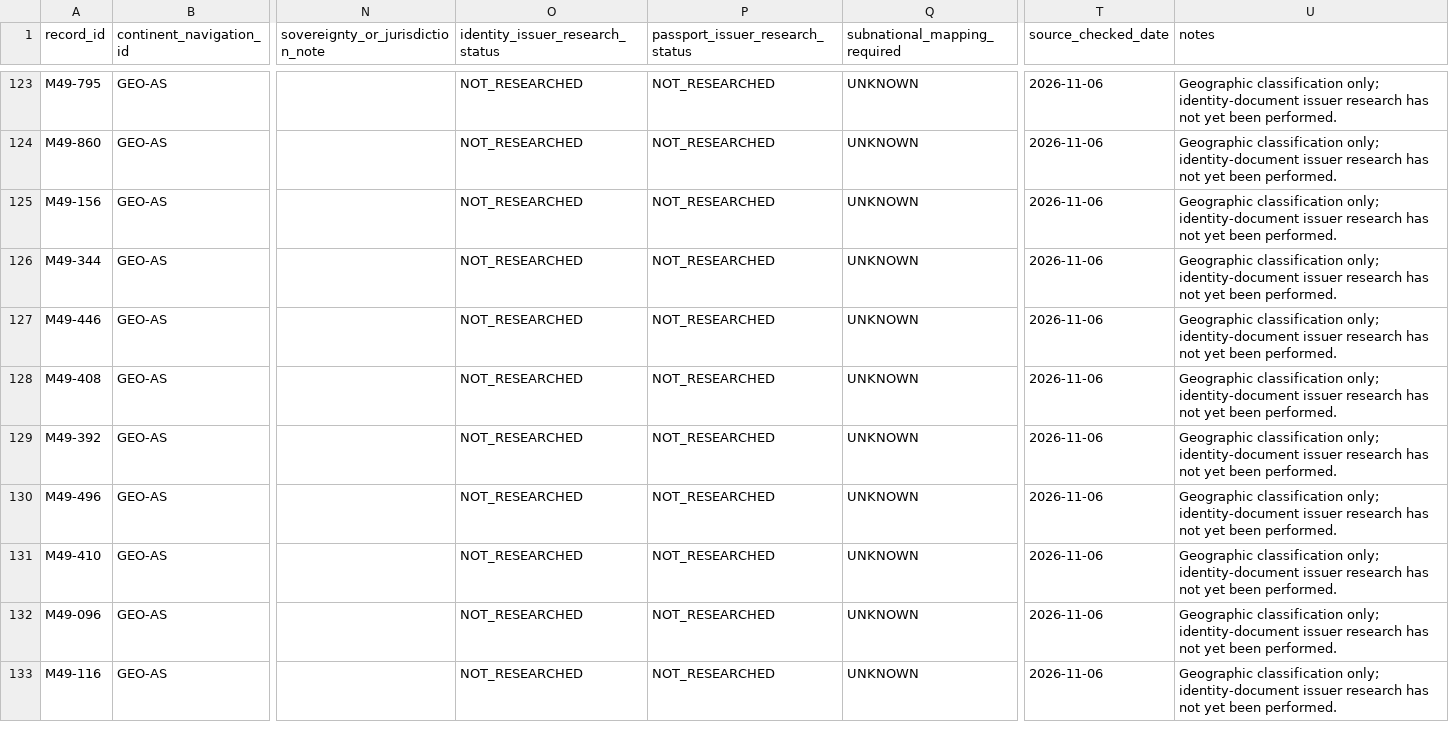
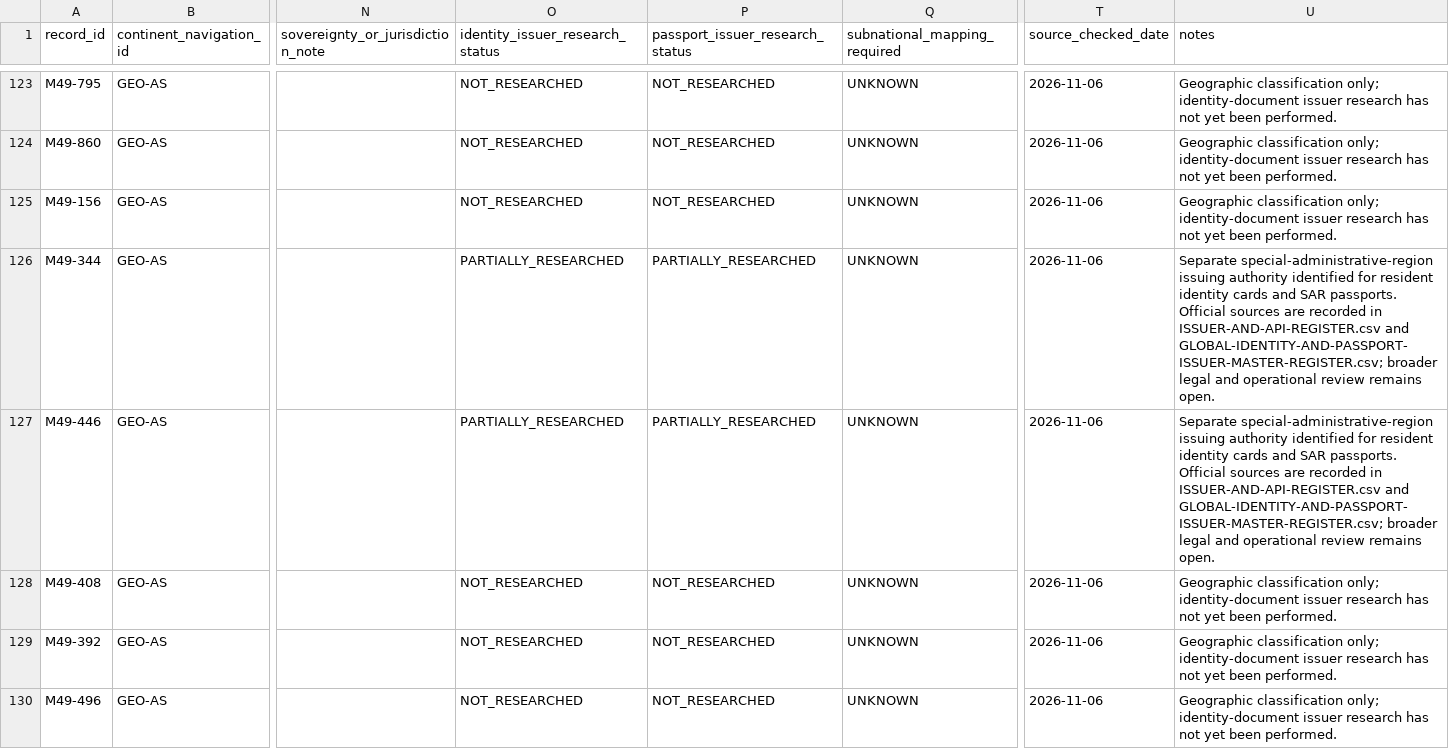
Before and after one commit to byLAEV/Node-Core-OS, a CSV file: RoadMap Index/Consensus on global identification documents/GLOBAL-MAPPING/COUNTRY-AND-JURISDICTION-REGISTER.csv, drawn as a sheet; only a part is shown, gaps mark what is left out; the shorter side is filled out with more unchanged rows; the diff names each change by its address in the sheet, - before the commit and + after, or states it on an @@ line.

Commit message:
Record Hong Kong and Macao SAR issuer research progress

```diff
--- a/RoadMap Index/Consensus on global identification documents/GLOBAL-MAPPING/COUNTRY-AND-JURISDICTION-REGISTER.csv
+++ b/RoadMap Index/Consensus on global identification documents/GLOBAL-MAPPING/COUNTRY-AND-JURISDICTION-REGISTER.csv
-O126:O127 (identity_issuer_research_status): NOT_RESEARCHED
+O126:O127 (identity_issuer_research_status): PARTIALLY_RESEARCHED
-P126:P127 (passport_issuer_research_status): NOT_RESEARCHED
+P126:P127 (passport_issuer_research_status): PARTIALLY_RESEARCHED
-U126:U127 (notes): Geographic classification only; identity-document issuer research has not yet been performed.
+U126:U127 (notes): Separate special-administrative-region issuing authority identified for resident identity cards and SAR passports. Official sources are recorded in ISSUER-AND-API-REGISTER.csv and GLOBAL-IDENTITY-AND-PASSPORT-ISSUER-MASTER-REGISTER.csv; broader legal and operational review remains open.
```
